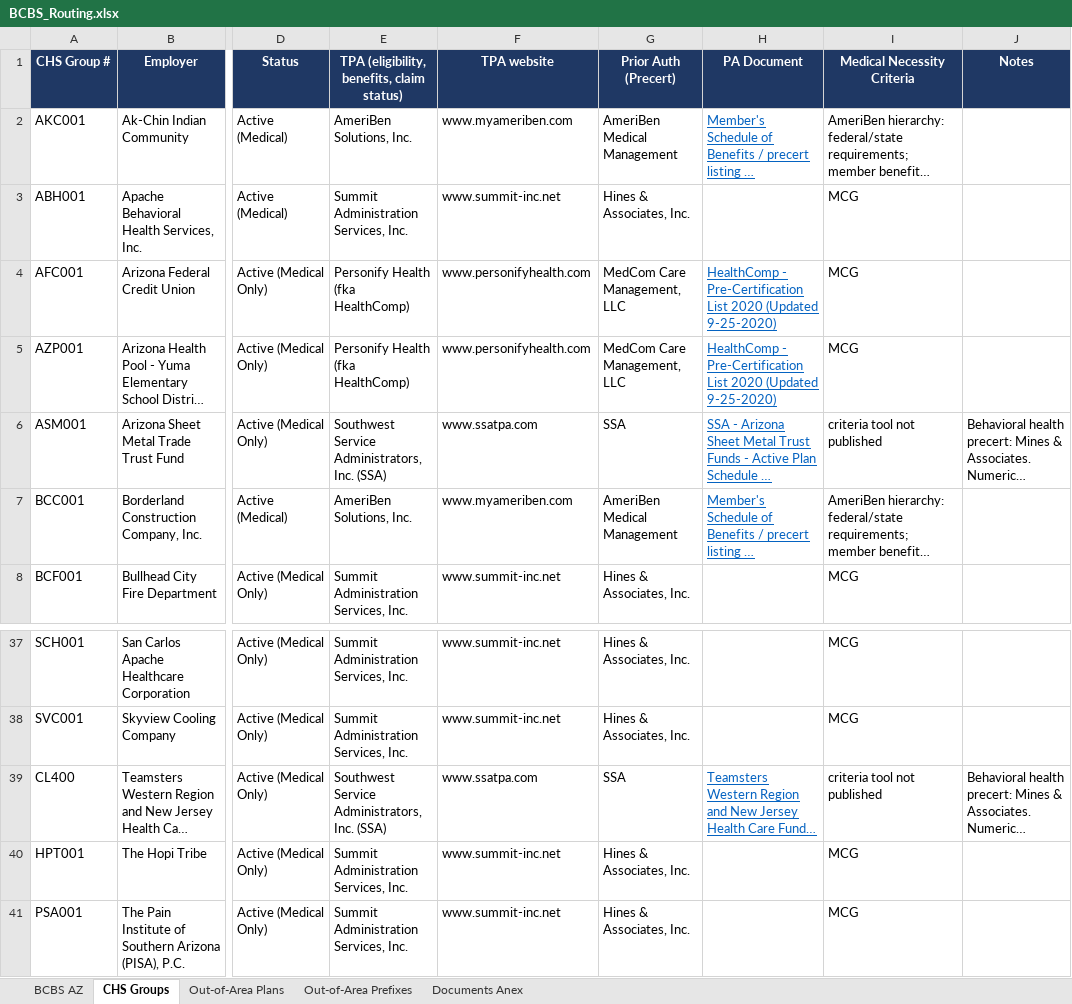
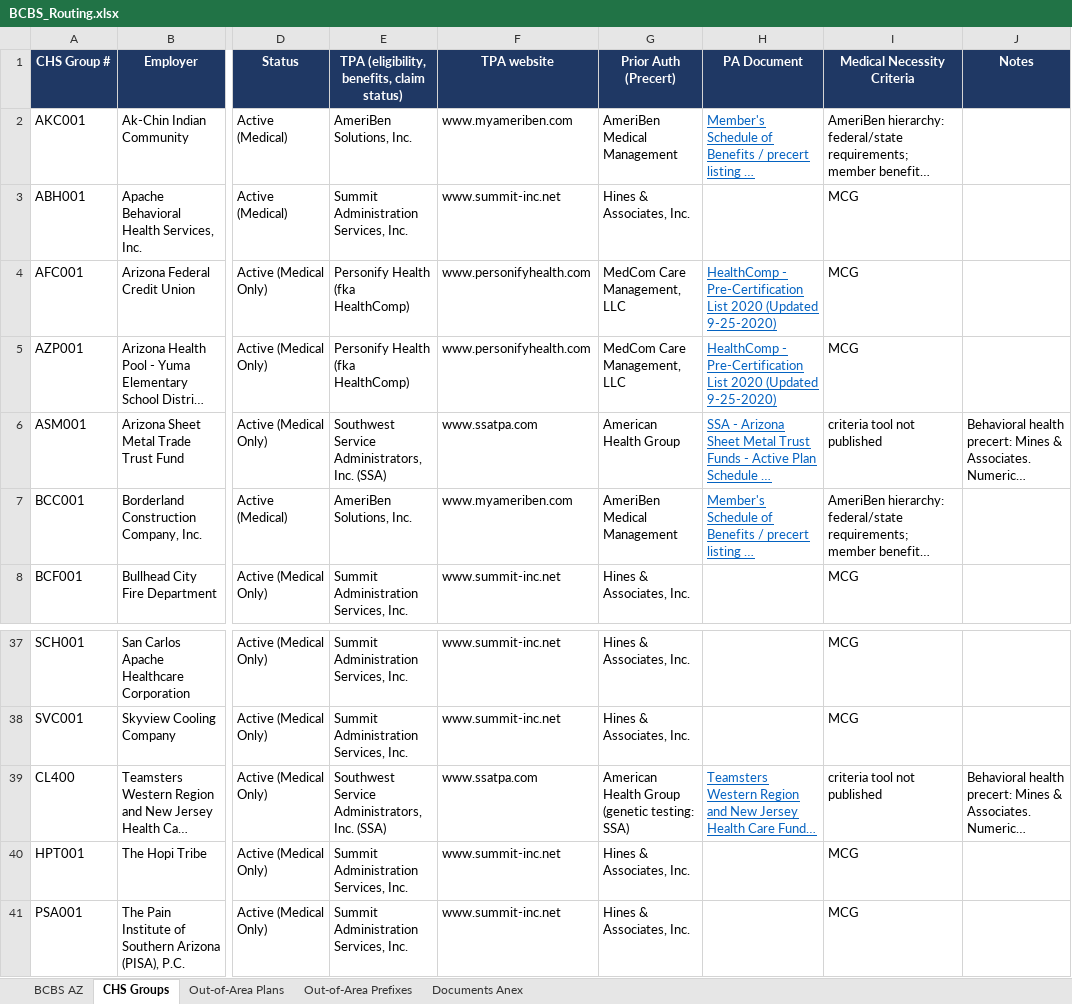
Before and after one commit to LindaMora10/Medical-Billing-Specialties, an Excel workbook: Payer Routing/BCBS_Routing.xlsx, sheet CHS Groups, drawn as a sheet; only a part is shown, gaps mark what is left out; long unchanged cells end in …; values as stored, in another font and other column widths than the file's, no borders; the diff names each change by its address in the sheet, - before the commit and + after, or states it on an @@ line.

```diff
--- a/Payer Routing/BCBS_Routing.xlsx (sheet CHS Groups)
+++ b/Payer Routing/BCBS_Routing.xlsx (sheet CHS Groups)
-G6 (Prior Auth (Precert)): SSA
+G6 (Prior Auth (Precert)): American Health Group
-G39 (Prior Auth (Precert)): SSA
+G39 (Prior Auth (Precert)): American Health Group (genetic testing: SSA)
```
